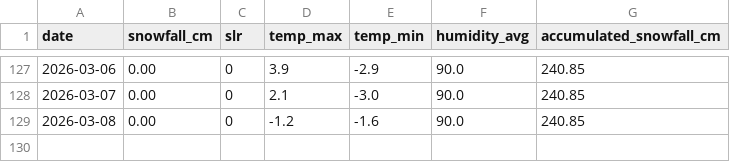
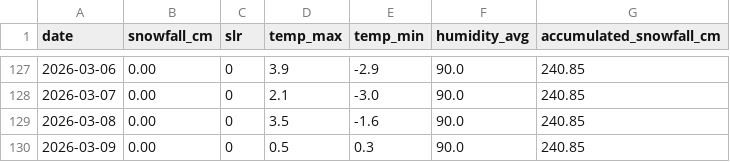
Before and after one commit to fredrikbromee/isitfluffy, a CSV file: data/aggregated_data.csv, drawn as a sheet; only a part is shown, gaps mark what is left out.

```diff
--- a/data/aggregated_data.csv
+++ b/data/aggregated_data.csv
@@ -128,2 +128,3 @@ date,snowfall_cm,slr,temp_max,temp_min,humidity_avg,accumulated_snowfall_cm
 2026-03-07,0.00,0,2.1,-3.0,90.0,240.85
-2026-03-08,0.00,0,-1.2,-1.6,90.0,240.85
+2026-03-08,0.00,0,3.5,-1.6,90.0,240.85
+2026-03-09,0.00,0,0.5,0.3,90.0,240.85
```
Also changed, not shown: data/weather_data.csv.
